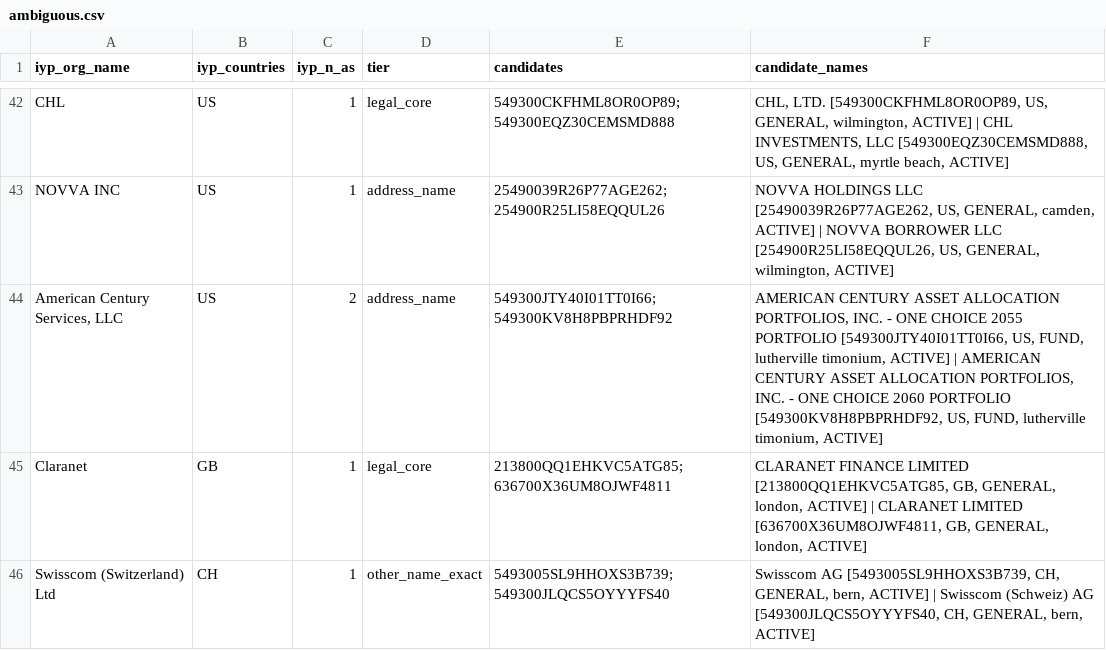
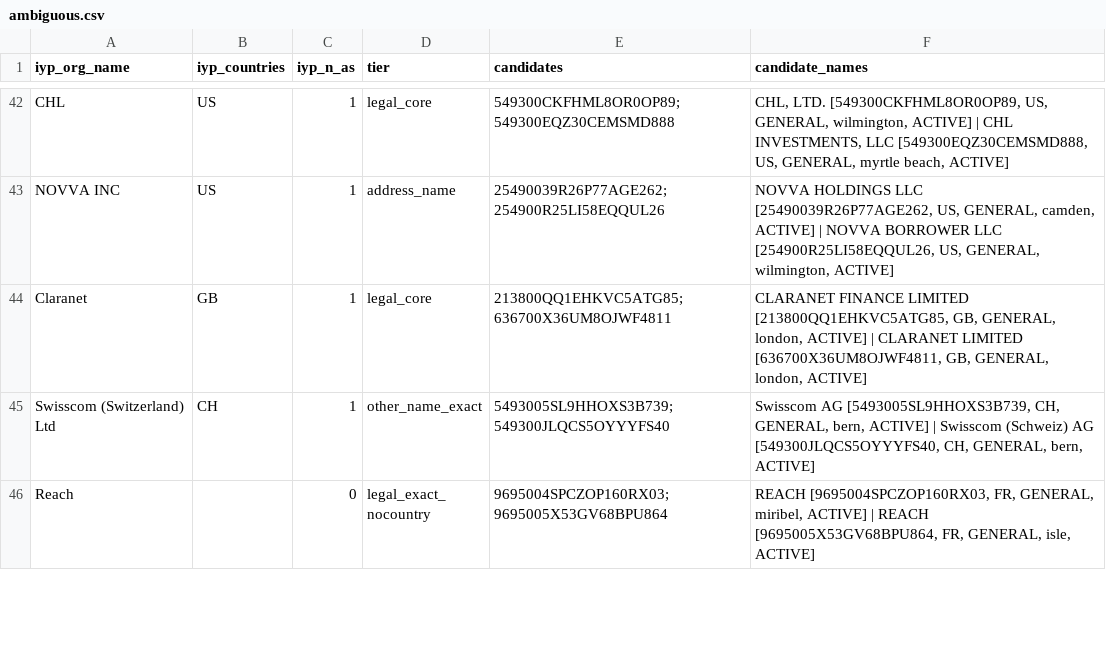
Before and after one commit to romain-fontugne/iyp-gleif-matchmaking, a CSV file: data/ambiguous.csv, drawn as a sheet; only a part is shown, gaps mark what is left out; the shorter side is filled out with more unchanged rows; removed rows and columns are numbered as before the commit, all else as after; the diff covers the shown part only; the diff names each change by its address in the sheet, - before the commit and + after, or states it on an @@ line.

```diff
--- a/data/ambiguous.csv
+++ b/data/ambiguous.csv
-row 44: American Century Services, LLC | US | 2 | address_name | 549300JTY40I01TT0I66;549300KV8H8PBPRHDF92 | AMERICAN CENTURY ASSET ALLOCATION PORTFOLIOS, INC. - ONE CHOICE 2055 PORTFOLIO [549300JTY40I01TT0I66, US, FUND, lutherville timonium, ACTIVE] | AMERICAN CENTURY ASSET ALLOCATION PORTFOLIOS, INC. - ONE CHOICE 2060 PORTFOLIO [549300KV8H8PBPRHDF92, US, FUND, lutherville timonium, ACTIVE]
```
Also changed, not shown: 1 added row, 1 removed row and 1 edited cell elsewhere in this file, 5 other files.
